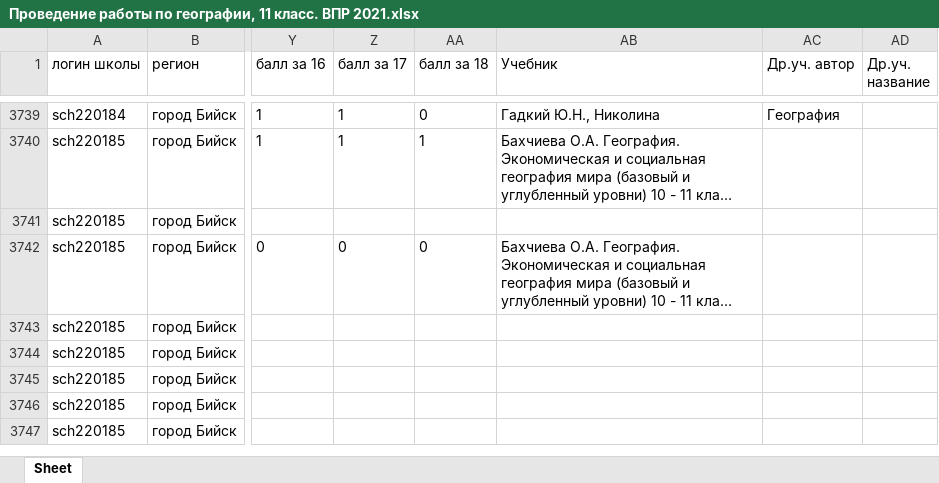
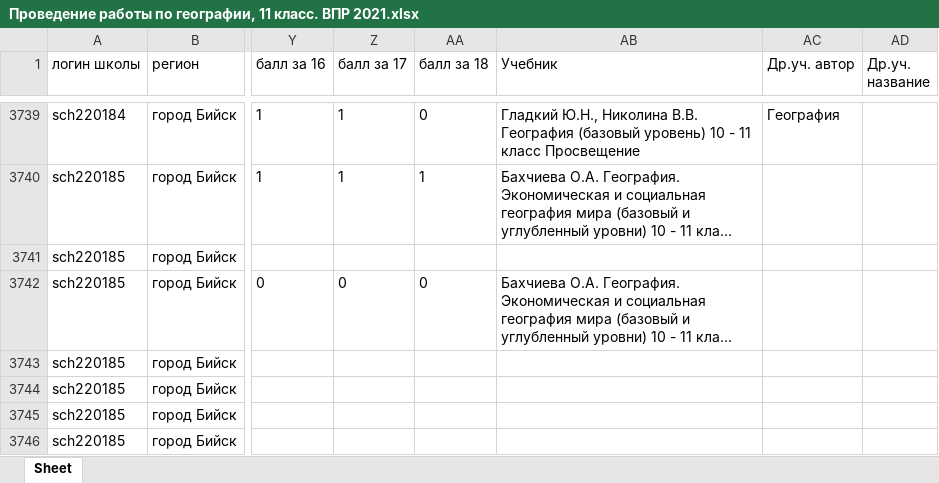
Before and after one commit to shekeldini/Flask, an Excel workbook: excel/vpr_results/11/Проведение работы по географии, 11 класс. ВПР 2021.xlsx, sheet Sheet, drawn as a sheet; only a part is shown, gaps mark what is left out; the shorter side is filled out with more unchanged rows; long unchanged cells end in …; values as stored, in another font and other column widths than the file's, no borders; the diff covers the shown part only; the diff names each change by its address in the sheet, - before the commit and + after, or states it on an @@ line.

```diff
--- a/excel/vpr_results/11/Проведение работы по географии, 11 класс. ВПР 2021.xlsx (sheet Sheet)
+++ b/excel/vpr_results/11/Проведение работы по географии, 11 класс. ВПР 2021.xlsx (sheet Sheet)
-AB3739 (Учебник): Гадкий Ю.Н., Николина
+AB3739 (Учебник): Гладкий Ю.Н., Николина В.В. География (базовый уровень) 10 - 11 класс Просвещение
```
Also changed, not shown: 22 edited cells elsewhere in this sheet, excel/books.xlsx, excel/vpr_results/11/Проведение работы по английскому языку, 11 класс. ВПР 2021.xlsx, 7 other files.
